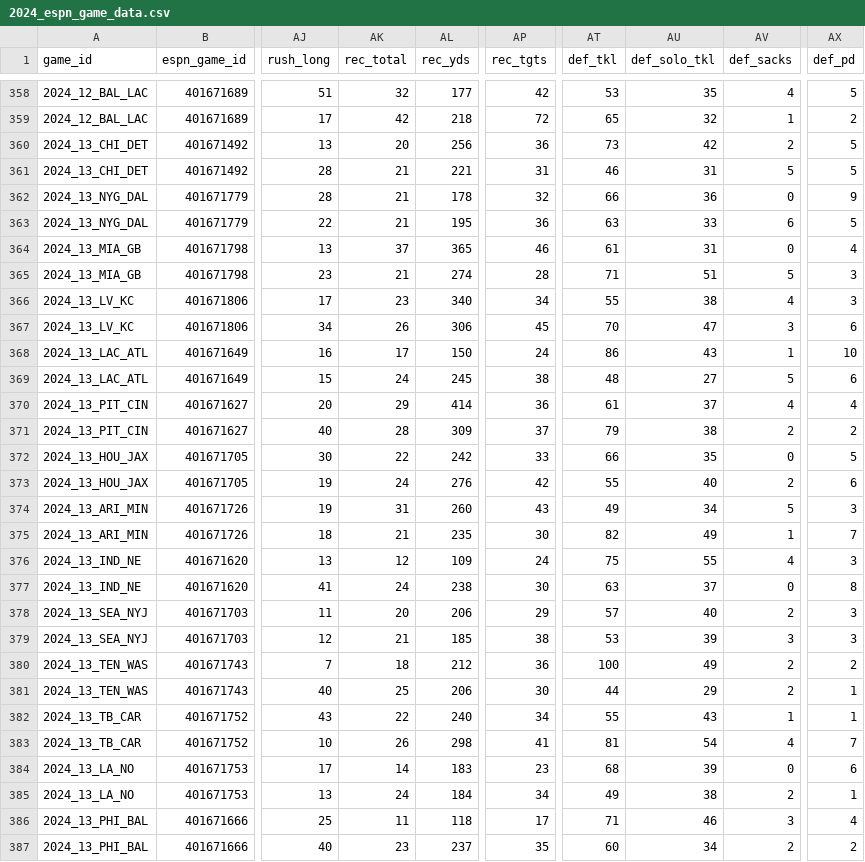
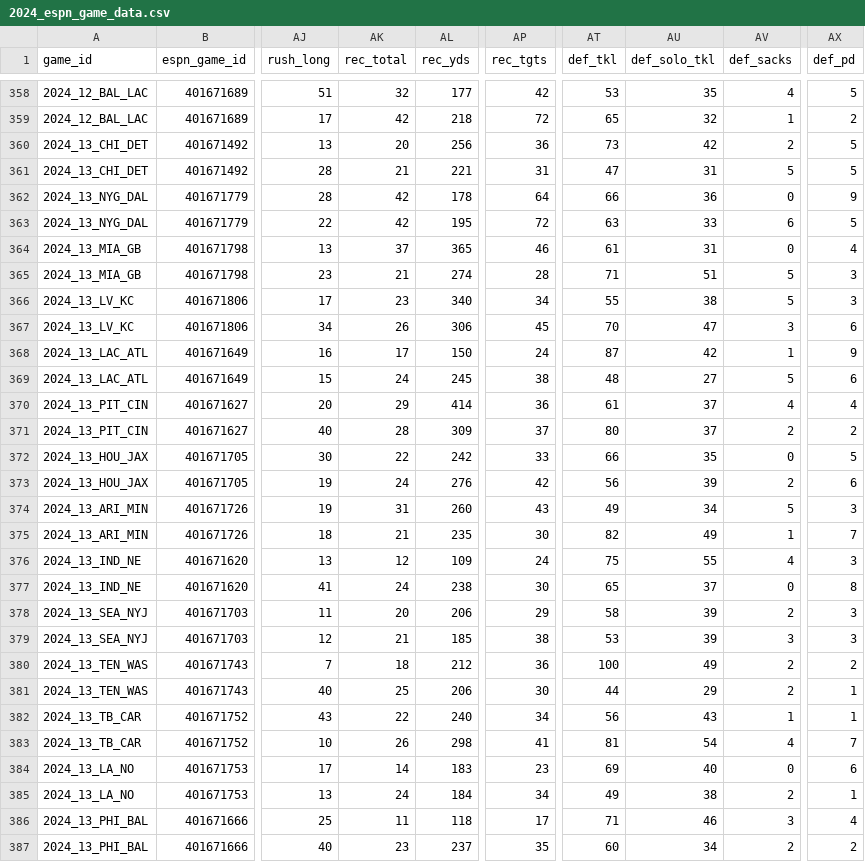
Before and after one commit to Josephhero/ESPN-Game-Data, a CSV file: Data/2024_espn_game_data.csv, drawn as a sheet; only a part is shown, gaps mark what is left out; the diff covers the shown part only; the diff names each change by its address in the sheet, - before the commit and + after, or states it on an @@ line.

```diff
--- a/Data/2024_espn_game_data.csv
+++ b/Data/2024_espn_game_data.csv
-AT361 (def_tkl): 46
+AT361 (def_tkl): 47
-AK362:AK363 (rec_total): 21
+AK362:AK363 (rec_total): 42
-AP362 (rec_tgts): 32
+AP362 (rec_tgts): 64
-AP363 (rec_tgts): 36
+AP363 (rec_tgts): 72
-AV366 (def_sacks): 4
+AV366 (def_sacks): 5
-AT368 (def_tkl): 86
+AT368 (def_tkl): 87
-AU368 (def_solo_tkl): 43
+AU368 (def_solo_tkl): 42
-AX368 (def_pd): 10
+AX368 (def_pd): 9
-AT371 (def_tkl): 79
+AT371 (def_tkl): 80
-AU371 (def_solo_tkl): 38
+AU371 (def_solo_tkl): 37
-AT373 (def_tkl): 55
+AT373 (def_tkl): 56
-AU373 (def_solo_tkl): 40
+AU373 (def_solo_tkl): 39
-AT377 (def_tkl): 63
+AT377 (def_tkl): 65
-AT378 (def_tkl): 57
+AT378 (def_tkl): 58
-AU378 (def_solo_tkl): 40
+AU378 (def_solo_tkl): 39
-AT382 (def_tkl): 55
+AT382 (def_tkl): 56
-AT384 (def_tkl): 68
+AT384 (def_tkl): 69
-AU384 (def_solo_tkl): 39
+AU384 (def_solo_tkl): 40
```
Also changed, not shown: 5 edited cells elsewhere in this file.
